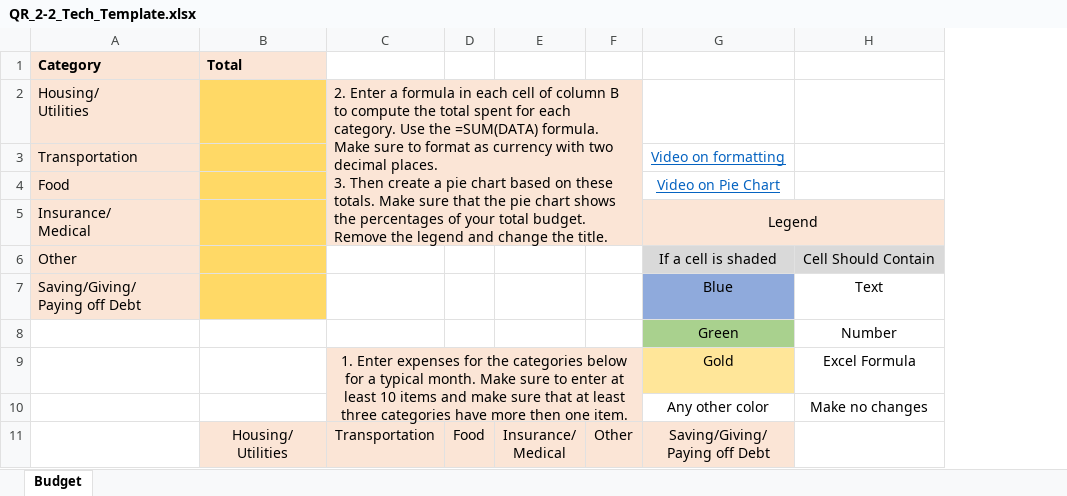
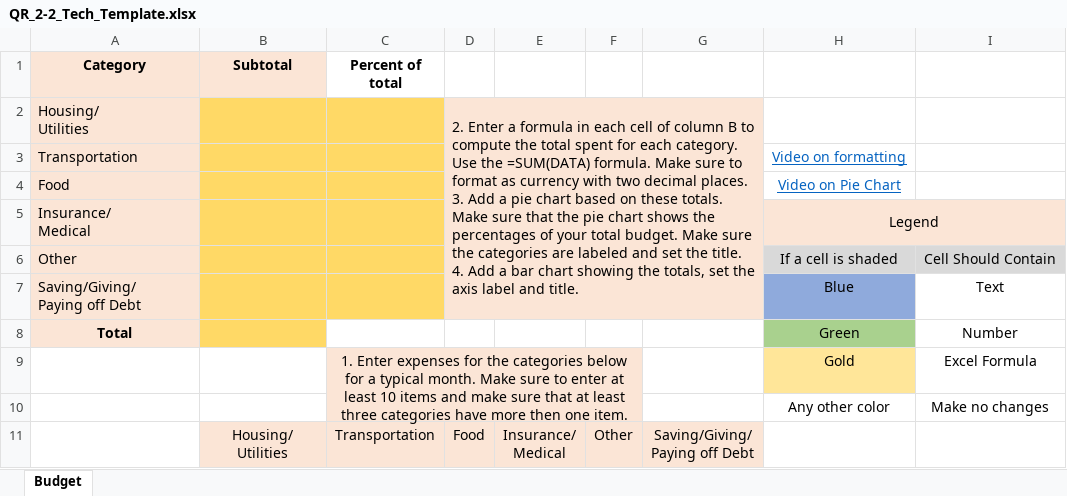
Before and after one commit to ketchers/Teaching, an Excel workbook: 144F20/Topic 2/QR_2-2_Tech_Template.xlsx, sheet Budget, drawn as a sheet; values as stored, in another font and other column widths than the file's, no borders; removed rows and columns are numbered as before the commit, all else as after; ↵ is a line break in a cell; the diff names each change by its address in the sheet, - before the commit and + after, or states it on an @@ line.

Commit message:
added a bit to make it more like the ma

```diff
--- a/144F20/Topic 2/QR_2-2_Tech_Template.xlsx (sheet Budget)
+++ b/144F20/Topic 2/QR_2-2_Tech_Template.xlsx (sheet Budget)
+column G, row 11: Saving/Giving/ ↵ Paying off Debt
-A1:B1 alignment: left
+A1:B1 alignment: center
-B1: Total
+B1: Subtotal
-C1: (empty)
+C1: Percent of total
-C2 (Percent of total): 2. Enter a formula in each cell of column B to compute the total spent for each category. Use the =SUM(DATA) formula. Make sure to format as currency with two decimal places. ↵ 3. Then create a pie chart based on these totals. Make sure that the pie chart shows the percentages of your total budget. Remove the legend and change the title.
+C2 (Percent of total): (empty)
-C2:C5 fill: #FBE5D6
+C2:C5 fill: #FFD966
-C2:F5 merged
-D2: (empty)
+D2: 2. Enter a formula in each cell of column B to compute the total spent for each category. Use the =SUM(DATA) formula. Make sure to format as currency with two decimal places. ↵ 3. Add a pie chart based on these totals. Make sure that the pie chart shows the percentages of your total budget. Make sure the categories are labeled and set the title. ↵ 4. Add a bar chart showing the totals, set the axis label and title.
+D2:G7 merged
-C6:C7 fill: none
+C6:C7 fill: #FFD966
-D6:F7 fill: none
+D6:F7 fill: #FBE5D6
-A8 (Category): (empty)
+A8 (Category): Total
-A8 fill: none
+A8 fill: #FBE5D6
-B8 fill: none
+B8 fill: #FFD966
-H11: Saving/Giving/ ↵ Paying off Debt
+H11: (empty)
-H11 fill: #FBE5D6
+H11 fill: none
```
